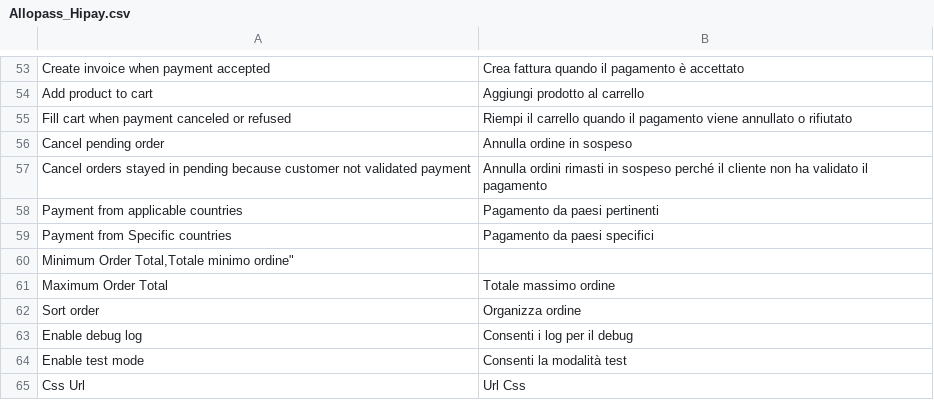
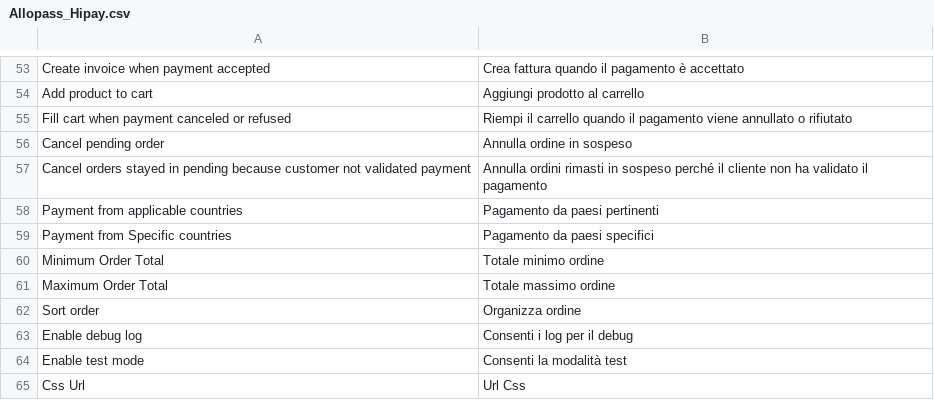
Before and after one commit to hipay/hipay-fullservice-sdk-magento1, a CSV file: src/app/locale/it_IT/Allopass_Hipay.csv, drawn as a sheet; only a part is shown, gaps mark what is left out; removed rows and columns are numbered as before the commit, all else as after; the diff names each change by its address in the sheet, - before the commit and + after, or states it on an @@ line.

```diff
--- a/src/app/locale/it_IT/Allopass_Hipay.csv
+++ b/src/app/locale/it_IT/Allopass_Hipay.csv
-row 60: Minimum Order Total,Totale minimo ordine"
+row 60: Minimum Order Total | Totale minimo ordine
```
Also changed, not shown: src/app/locale/en_US/Allopass_Hipay.csv, src/app/locale/fr_FR/Allopass_Hipay.csv.
